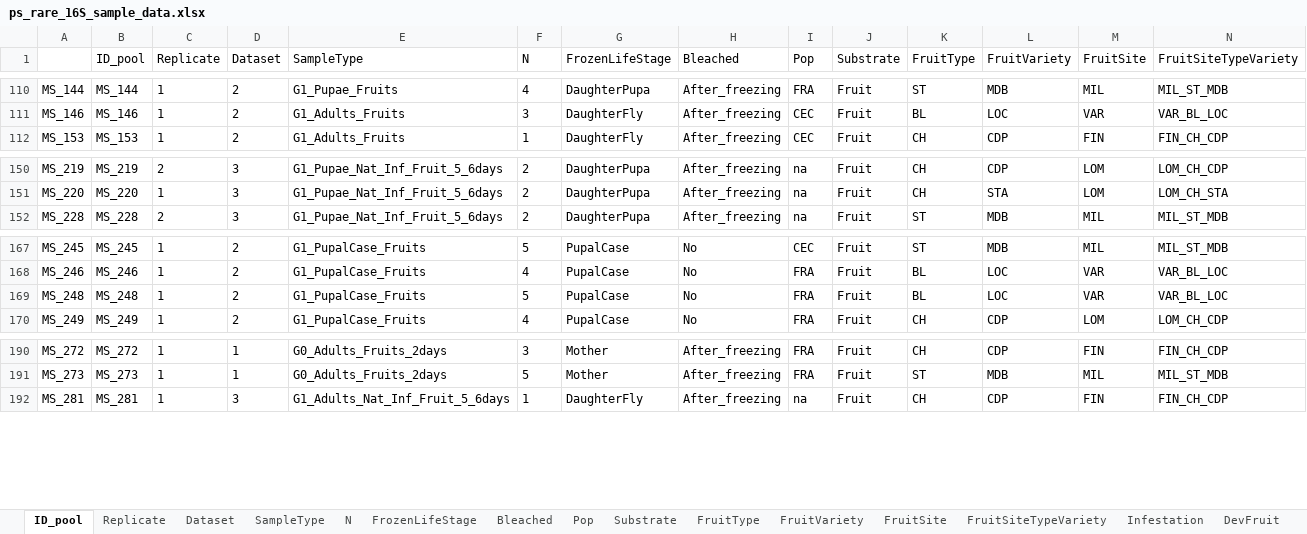
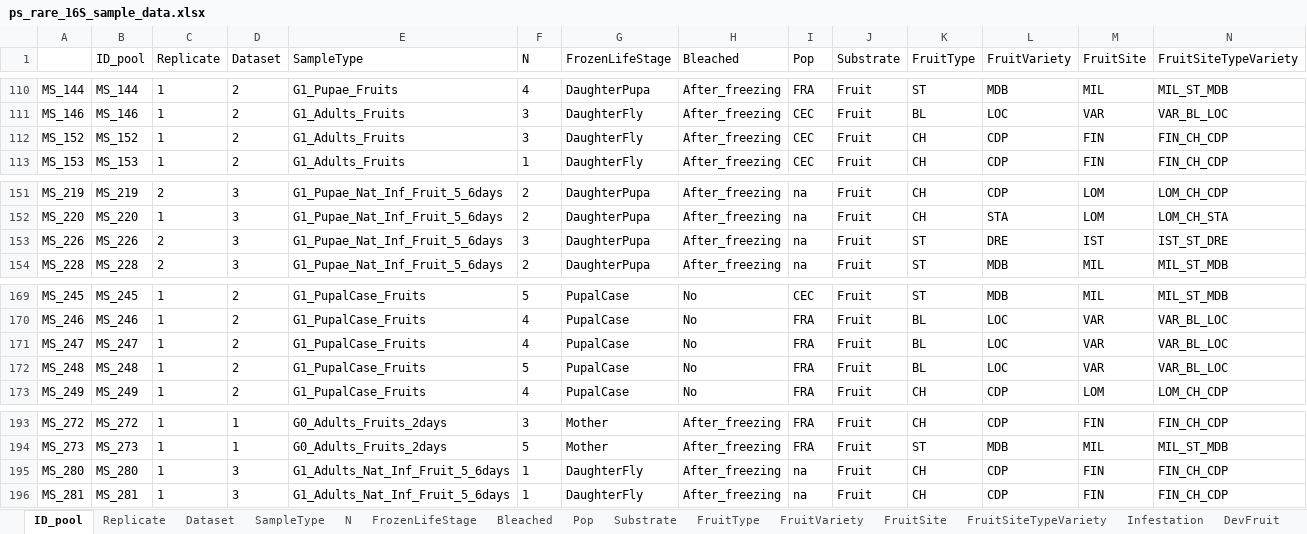
Before and after one commit to sidodq/Y2025.TransMicro2, an Excel workbook: data/derived_data/2_RarefyData/ps_rare_16S_sample_data.xlsx, sheet ID_pool, drawn as a sheet; only a part is shown, gaps mark what is left out; values as stored, in another font and other column widths than the file's, no borders; rows hold the shown columns only; the diff names each change by its address in the sheet, - before the commit and + after, or states it on an @@ line.

```diff
--- a/data/derived_data/2_RarefyData/ps_rare_16S_sample_data.xlsx (sheet ID_pool)
+++ b/data/derived_data/2_RarefyData/ps_rare_16S_sample_data.xlsx (sheet ID_pool)
+row 112: MS_152 | MS_152 | 1 | 2 | G1_Adults_Fruits | 3 | DaughterFly | After_freezing | CEC | Fruit | CH | CDP | FIN | FIN_CH_CDP
+row 153: MS_226 | MS_226 | 2 | 3 | G1_Pupae_Nat_Inf_Fruit_5_6days | 3 | DaughterPupa | After_freezing | na | Fruit | ST | DRE | IST | IST_ST_DRE
+row 171: MS_247 | MS_247 | 1 | 2 | G1_PupalCase_Fruits | 4 | PupalCase | No | FRA | Fruit | BL | LOC | VAR | VAR_BL_LOC
+row 195: MS_280 | MS_280 | 1 | 3 | G1_Adults_Nat_Inf_Fruit_5_6days | 1 | DaughterFly | After_freezing | na | Fruit | CH | CDP | FIN | FIN_CH_CDP
```
Also changed, not shown: sheet Replicate, sheet Dataset, sheet SampleType, sheet N, sheet FrozenLifeStage, sheet Bleached, 11 more sheets, data/derived_data/2_RarefyData/Conta_clusters_16S.xlsx, data/derived_data/2_RarefyData/Conta_clusters_ITS.xlsx, 9 other files.
